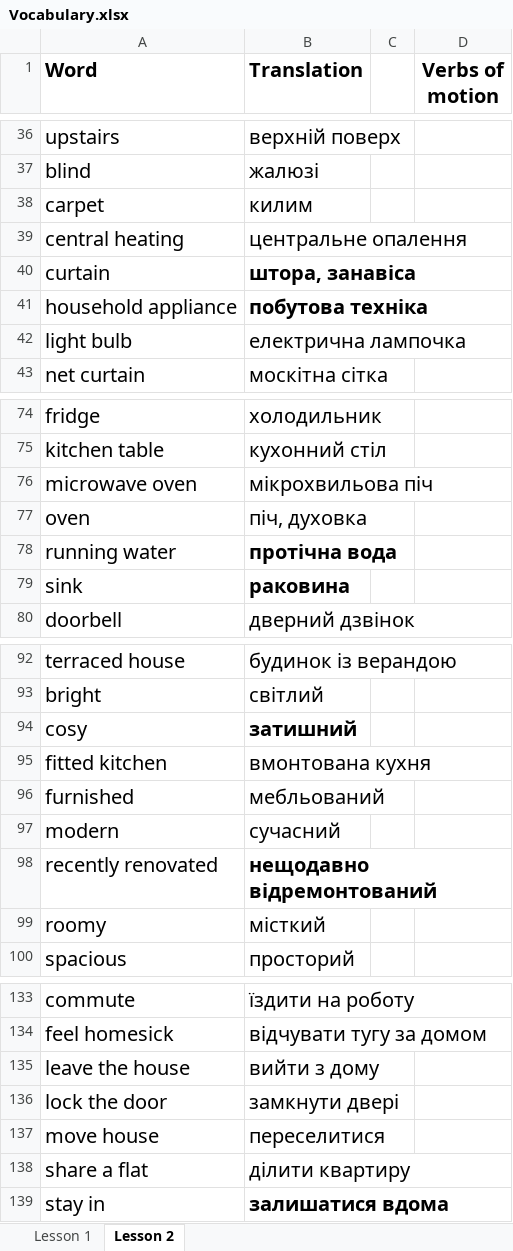
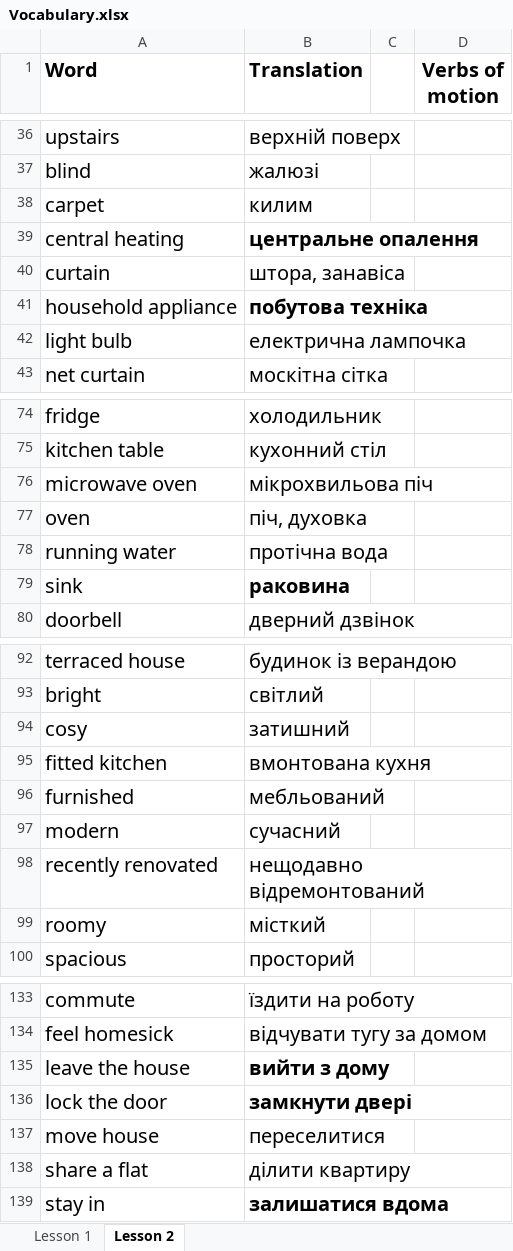
Before and after one commit to MarkoVoitovych/english-bot, an Excel workbook: Vocabulary.xlsx, sheet Lesson 2, drawn as a sheet; only a part is shown, gaps mark what is left out; values as stored, in another font and other column widths than the file's, no borders; the diff covers the shown part only; the diff names each change by its address in the sheet, - before the commit and + after, or states it on an @@ line.

```diff
--- a/Vocabulary.xlsx (sheet Lesson 2)
+++ b/Vocabulary.xlsx (sheet Lesson 2)
-B39 bold: off
+B39 bold: on
-B40 bold: on
+B40 bold: off
-B78 bold: on
+B78 bold: off
-B94 bold: on
+B94 bold: off
-B98 bold: on
+B98 bold: off
-B135:B136 bold: off
+B135:B136 bold: on
```
Also changed, not shown: 11 added rows and cell formats elsewhere in this sheet, 1 other file.
